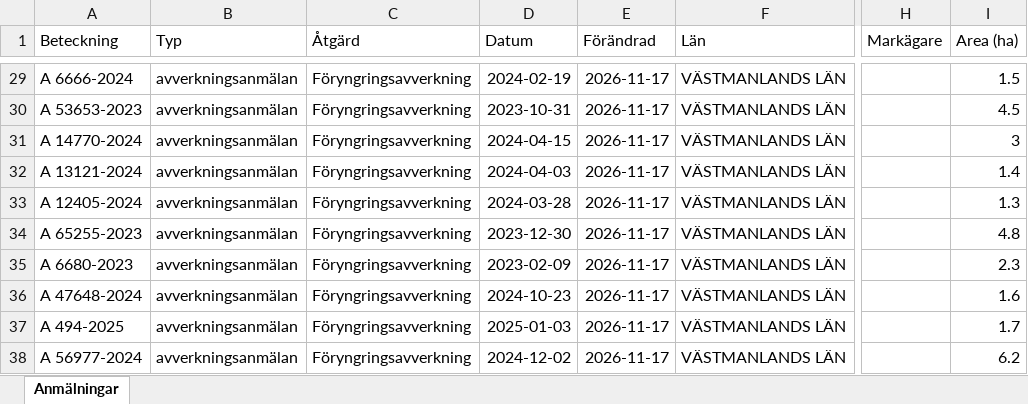
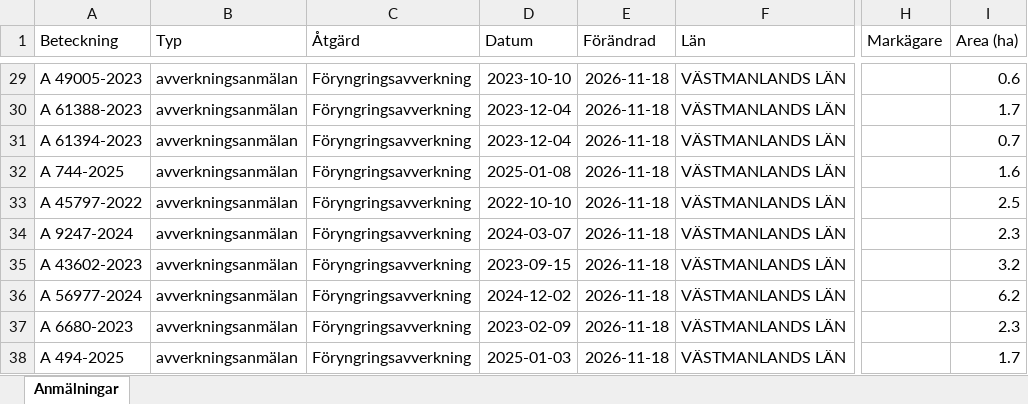
Before and after one commit to klasma/Logging_1984, an Excel workbook: Översikt ARBOGA.xlsx, sheet Anmälningar, drawn as a sheet; only a part is shown, gaps mark what is left out; values as stored, in another font and other column widths than the file's, no borders; the diff covers the shown part only; the diff names each change by its address in the sheet, - before the commit and + after, or states it on an @@ line.

```diff
--- a/Översikt ARBOGA.xlsx (sheet Anmälningar)
+++ b/Översikt ARBOGA.xlsx (sheet Anmälningar)
-A29 (Beteckning): A 6666-2024
+A29 (Beteckning): A 49005-2023
-D29 (Datum): 2024-02-19
+D29 (Datum): 2023-10-10
-E29:E38 (Förändrad): 2026-11-17
+E29:E38 (Förändrad): 2026-11-18
-I29 (Area (ha)): 1.5
+I29 (Area (ha)): 0.6
-A30 (Beteckning): A 53653-2023
+A30 (Beteckning): A 61388-2023
-D30 (Datum): 2023-10-31
+D30 (Datum): 2023-12-04
-I30 (Area (ha)): 4.5
+I30 (Area (ha)): 1.7
-A31 (Beteckning): A 14770-2024
+A31 (Beteckning): A 61394-2023
-D31 (Datum): 2024-04-15
+D31 (Datum): 2023-12-04
-I31 (Area (ha)): 3
+I31 (Area (ha)): 0.7
-A32 (Beteckning): A 13121-2024
+A32 (Beteckning): A 744-2025
-D32 (Datum): 2024-04-03
+D32 (Datum): 2025-01-08
-I32 (Area (ha)): 1.4
+I32 (Area (ha)): 1.6
-A33 (Beteckning): A 12405-2024
+A33 (Beteckning): A 45797-2022
-D33 (Datum): 2024-03-28
+D33 (Datum): 2022-10-10
-I33 (Area (ha)): 1.3
+I33 (Area (ha)): 2.5
-A34 (Beteckning): A 65255-2023
+A34 (Beteckning): A 9247-2024
-D34 (Datum): 2023-12-30
+D34 (Datum): 2024-03-07
-I34 (Area (ha)): 4.8
+I34 (Area (ha)): 2.3
-A35 (Beteckning): A 6680-2023
+A35 (Beteckning): A 43602-2023
-D35 (Datum): 2023-02-09
+D35 (Datum): 2023-09-15
-I35 (Area (ha)): 2.3
+I35 (Area (ha)): 3.2
-A36 (Beteckning): A 47648-2024
+A36 (Beteckning): A 56977-2024
-D36 (Datum): 2024-10-23
+D36 (Datum): 2024-12-02
-I36 (Area (ha)): 1.6
+I36 (Area (ha)): 6.2
-A37 (Beteckning): A 494-2025
+A37 (Beteckning): A 6680-2023
-D37 (Datum): 2025-01-03
+D37 (Datum): 2023-02-09
-I37 (Area (ha)): 1.7
+I37 (Area (ha)): 2.3
-A38 (Beteckning): A 56977-2024
+A38 (Beteckning): A 494-2025
-D38 (Datum): 2024-12-02
+D38 (Datum): 2025-01-03
-I38 (Area (ha)): 6.2
+I38 (Area (ha)): 1.7
```
Also changed, not shown: 757 edited cells elsewhere in this sheet, artfynd/A 20064-2024 artfynd.xlsx, artfynd/A 26044-2025 artfynd.xlsx, 57 other files.
